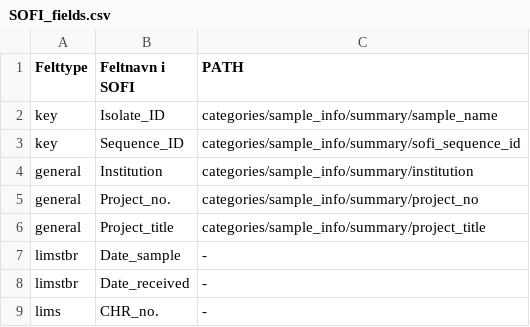
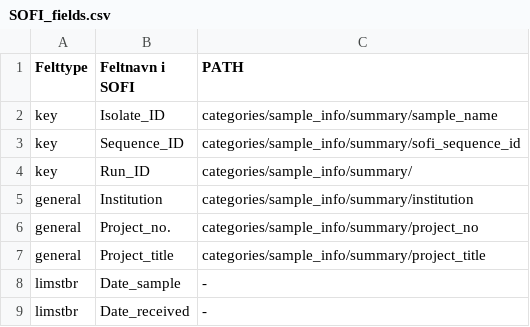
Before and after one commit to ssi-dk/bio_api, a CSV file: test_client/SOFI_fields.csv, drawn as a sheet; only a part is shown; the shorter side is filled out with more unchanged rows.

Commit message:
Add run id

```diff
--- a/test_client/SOFI_fields.csv
+++ b/test_client/SOFI_fields.csv
@@ -3,2 +3,3 @@ key;Isolate_ID;categories/sample_info/summary/sample_name
 key;Sequence_ID;categories/sample_info/summary/sofi_sequence_id
+key;Run_ID;categories/sample_info/summary/
 general;Institution;categories/sample_info/summary/institution
```
